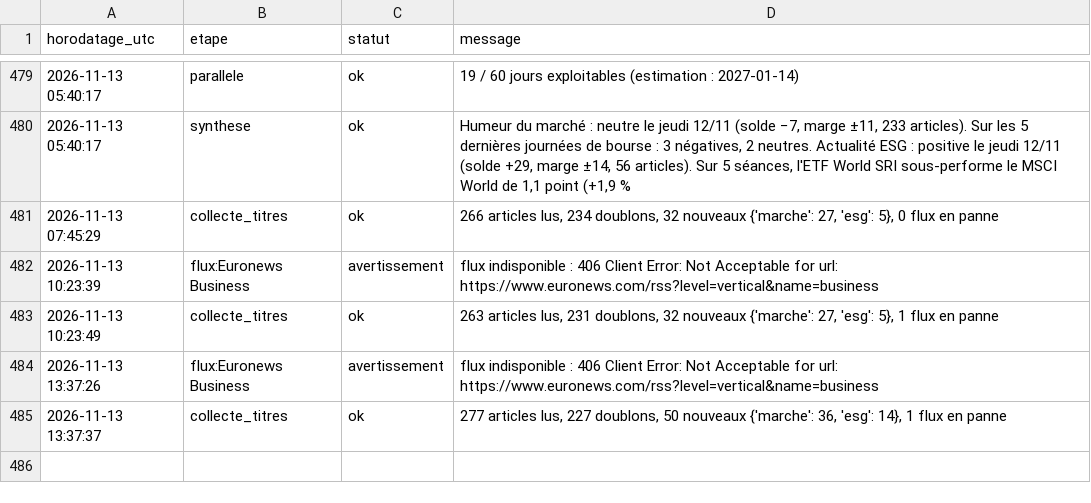
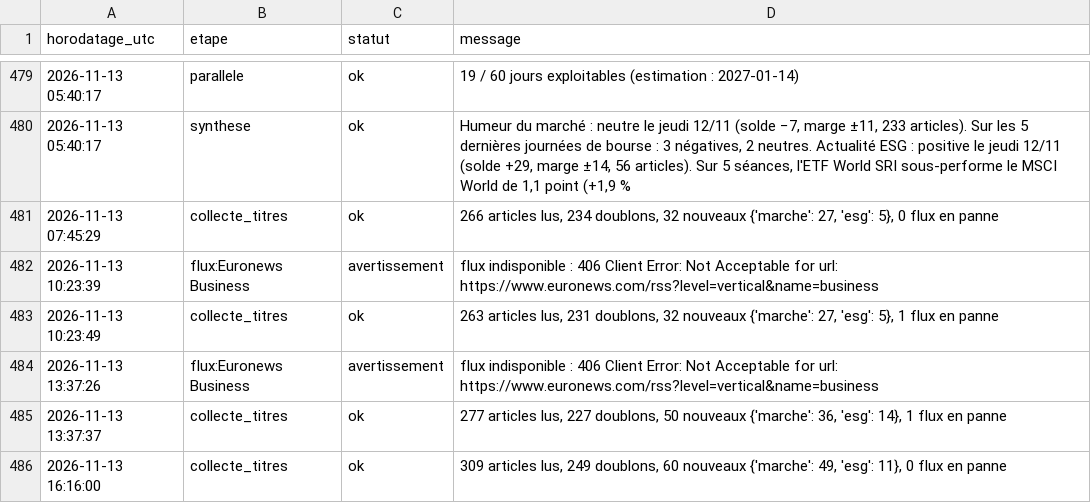
Before and after one commit to Gaaabbb444/contrepoint, a CSV file: data/journal_execution.csv, drawn as a sheet; only a part is shown, gaps mark what is left out.

```diff
--- a/data/journal_execution.csv
+++ b/data/journal_execution.csv
@@ -485 +485,2 @@
 2026-11-13 13:37:37,collecte_titres,ok,"277 articles lus, 227 doublons, 50 nouveaux {'marche': 36, 'esg': 14}, 1 flux en panne"
+2026-11-13 16:16:00,collecte_titres,ok,"309 articles lus, 249 doublons, 60 nouveaux {'marche': 49, 'esg': 11}, 0 flux en panne"
```
Also changed, not shown: 1 other file.
